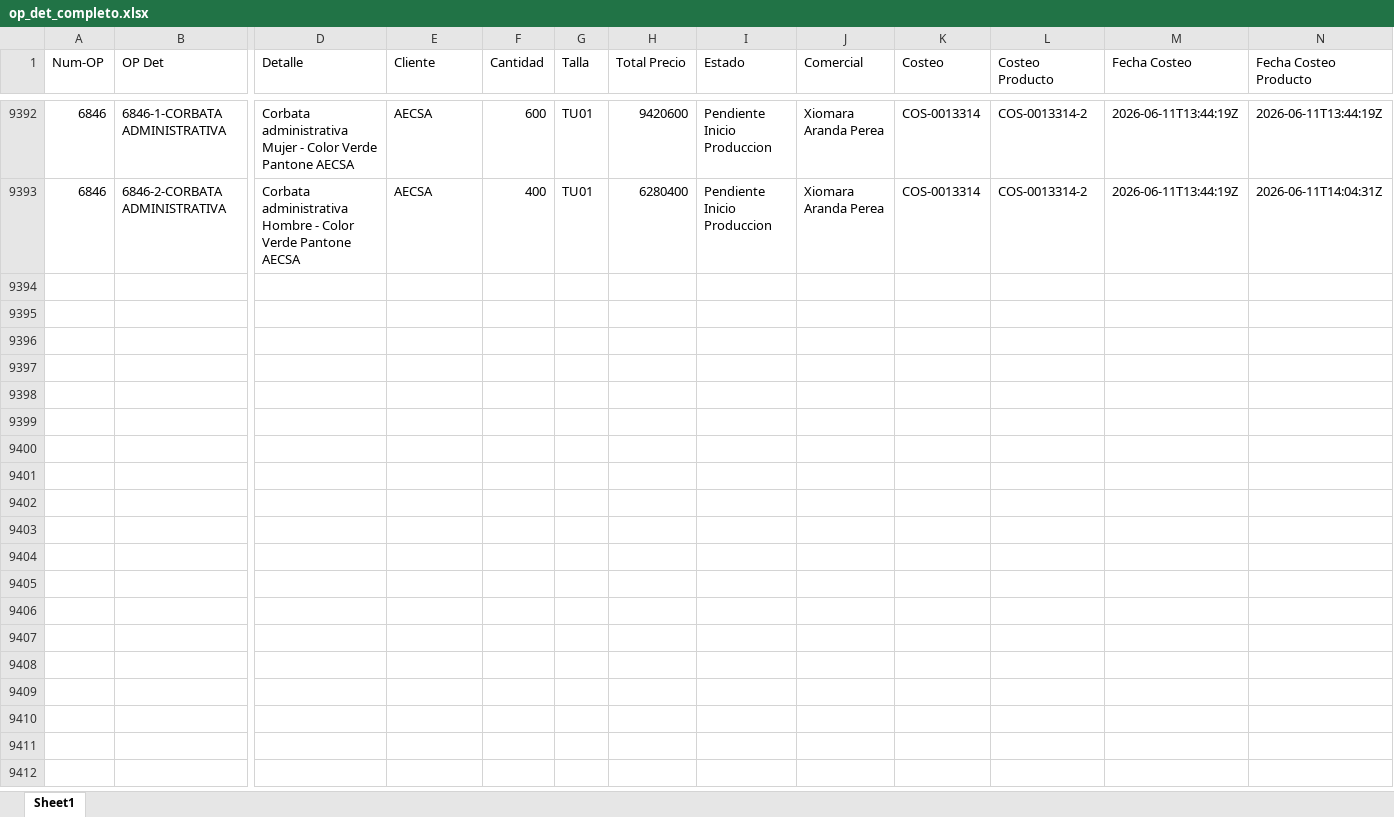
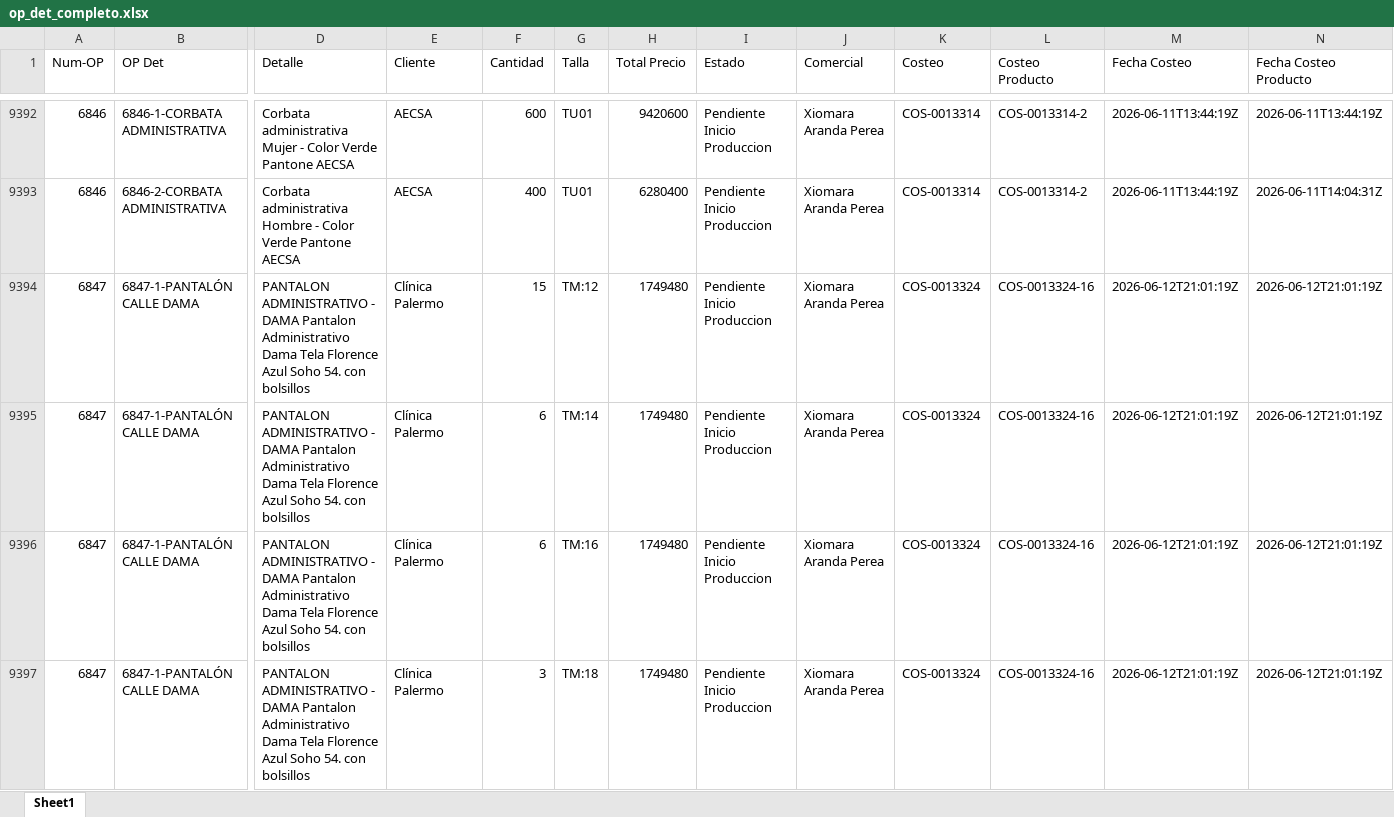
Before and after one commit to LalaSolarteW/actualizacion-ops-produccion, an Excel workbook: op_det_completo.xlsx, sheet Sheet1, drawn as a sheet; only a part is shown, gaps mark what is left out; values as stored, in another font and other column widths than the file's, no borders; rows hold the shown columns only; the diff covers the shown part only; the diff names each change by its address in the sheet, - before the commit and + after, or states it on an @@ line.

```diff
--- a/op_det_completo.xlsx (sheet Sheet1)
+++ b/op_det_completo.xlsx (sheet Sheet1)
+row 9394: 6847 | 6847-1-PANTALÓN CALLE DAMA | PANTALON ADMINISTRATIVO - DAMA Pantalon Administrativo Dama Tela Florence Azul Soho 54. con bolsillos | Clínica Palermo | 15 | TM:12 | 1749480 | Pendiente Inicio Produccion | Xiomara Aranda Perea | COS-0013324 | COS-0013324-16 | 2026-06-12T21:01:19Z | 2026-06-12T21:01:19Z
+row 9395: 6847 | 6847-1-PANTALÓN CALLE DAMA | PANTALON ADMINISTRATIVO - DAMA Pantalon Administrativo Dama Tela Florence Azul Soho 54. con bolsillos | Clínica Palermo | 6 | TM:14 | 1749480 | Pendiente Inicio Produccion | Xiomara Aranda Perea | COS-0013324 | COS-0013324-16 | 2026-06-12T21:01:19Z | 2026-06-12T21:01:19Z
+row 9396: 6847 | 6847-1-PANTALÓN CALLE DAMA | PANTALON ADMINISTRATIVO - DAMA Pantalon Administrativo Dama Tela Florence Azul Soho 54. con bolsillos | Clínica Palermo | 6 | TM:16 | 1749480 | Pendiente Inicio Produccion | Xiomara Aranda Perea | COS-0013324 | COS-0013324-16 | 2026-06-12T21:01:19Z | 2026-06-12T21:01:19Z
+row 9397: 6847 | 6847-1-PANTALÓN CALLE DAMA | PANTALON ADMINISTRATIVO - DAMA Pantalon Administrativo Dama Tela Florence Azul Soho 54. con bolsillos | Clínica Palermo | 3 | TM:18 | 1749480 | Pendiente Inicio Produccion | Xiomara Aranda Perea | COS-0013324 | COS-0013324-16 | 2026-06-12T21:01:19Z | 2026-06-12T21:01:19Z
```
Also changed, not shown: 4 added rows elsewhere in this sheet, op_det_os.xlsx.
